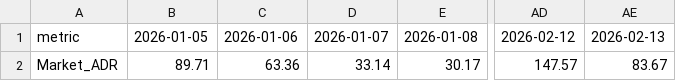
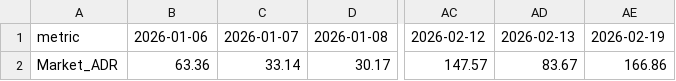
Before and after one commit to JungHoLee100/etf-data-collector, a CSV file: CSV_E.csv, drawn as a sheet; only a part is shown, gaps mark what is left out; removed rows and columns are numbered as before the commit, all else as after; the diff names each change by its address in the sheet, - before the commit and + after, or states it on an @@ line.

```diff
--- a/CSV_E.csv
+++ b/CSV_E.csv
-column B, rows 1-2: 2026-01-05 | 89.71
+column AE, rows 1-2: 2026-02-19 | 166.86
```
Also changed, not shown: CSV_A.csv, CSV_A_Analysis.csv, 2 other files.
